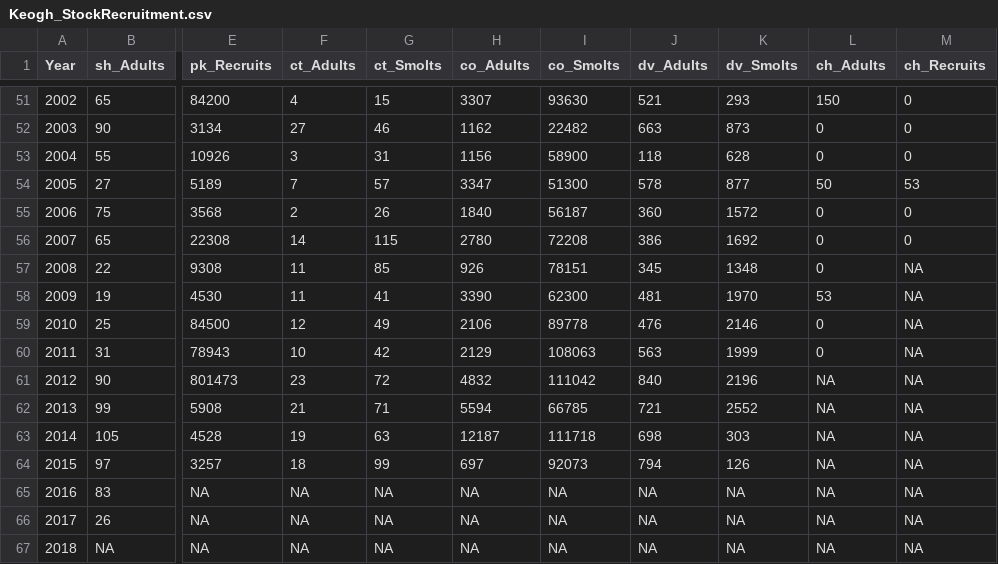
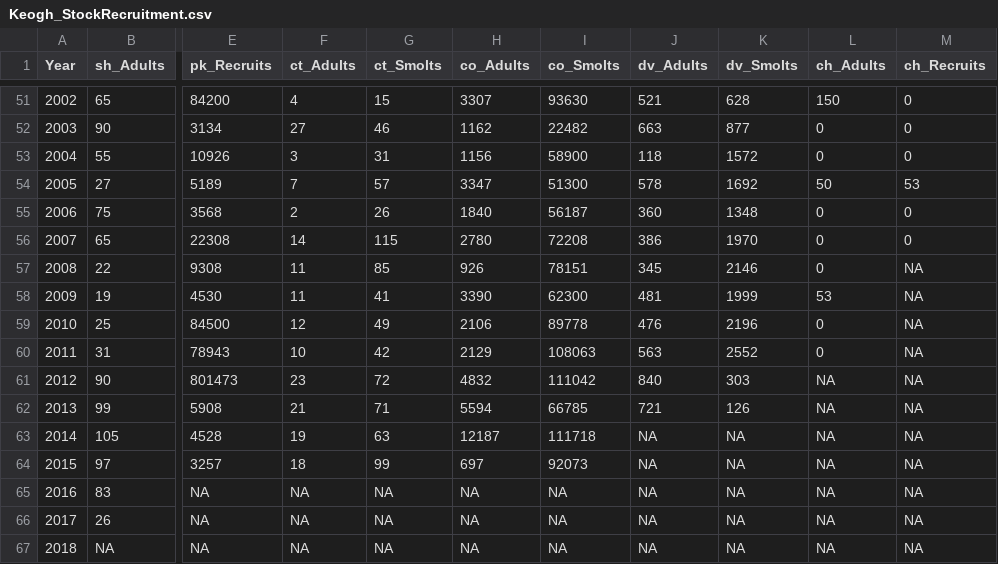
Before and after one commit to klwilson23/Keogh, a CSV file: Keogh_StockRecruitment.csv, drawn as a sheet; only a part is shown, gaps mark what is left out; the diff covers the shown part only; the diff names each change by its address in the sheet, - before the commit and + after, or states it on an @@ line.

```diff
--- a/Keogh_StockRecruitment.csv
+++ b/Keogh_StockRecruitment.csv
-K51 (dv_Smolts): 293
+K51 (dv_Smolts): 628
-K52 (dv_Smolts): 873
+K52 (dv_Smolts): 877
-K53 (dv_Smolts): 628
+K53 (dv_Smolts): 1572
-K54 (dv_Smolts): 877
+K54 (dv_Smolts): 1692
-K55 (dv_Smolts): 1572
+K55 (dv_Smolts): 1348
-K56 (dv_Smolts): 1692
+K56 (dv_Smolts): 1970
-K57 (dv_Smolts): 1348
+K57 (dv_Smolts): 2146
-K58 (dv_Smolts): 1970
+K58 (dv_Smolts): 1999
-K59 (dv_Smolts): 2146
+K59 (dv_Smolts): 2196
-K60 (dv_Smolts): 1999
+K60 (dv_Smolts): 2552
-K61 (dv_Smolts): 2196
+K61 (dv_Smolts): 303
-K62 (dv_Smolts): 2552
+K62 (dv_Smolts): 126
-J63 (dv_Adults): 698
+J63 (dv_Adults): NA
-K63 (dv_Smolts): 303
+K63 (dv_Smolts): NA
-J64 (dv_Adults): 794
+J64 (dv_Adults): NA
-K64 (dv_Smolts): 126
+K64 (dv_Smolts): NA
```
Also changed, not shown: 23 edited cells elsewhere in this file, 7 other files.
